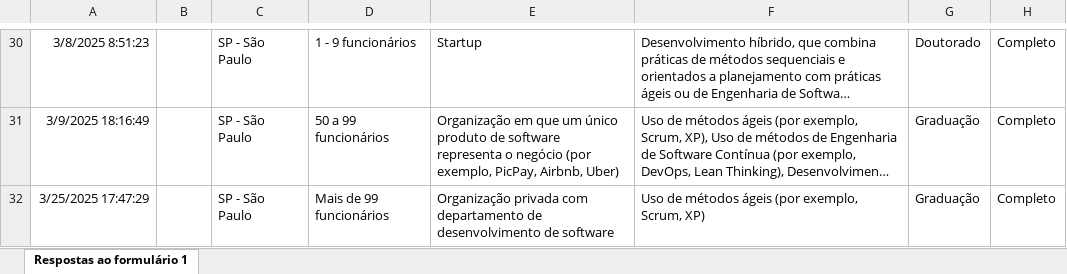
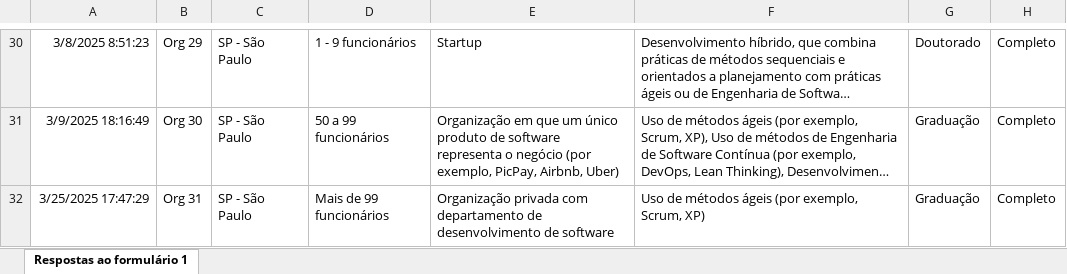
Before and after one commit to ElionaiMagalhaes/Dados_Survey_Estudo_Sobre_Feedback, an Excel workbook: Estudo sobre Feedback do Usuário na Engenharia de Software (respostas) - Copia.xlsx, sheet Respostas ao formulário 1, drawn as a sheet; only a part is shown, gaps mark what is left out; long unchanged cells end in …; values as stored, in another font and other column widths than the file's, no borders; table styles not drawn; the diff covers the shown part only; the diff names each change by its address in the sheet, - before the commit and + after, or states it on an @@ line.

```diff
--- a/Estudo sobre Feedback do Usuário na Engenharia de Software (respostas) - Copia.xlsx (sheet Respostas ao formulário 1)
+++ b/Estudo sobre Feedback do Usuário na Engenharia de Software (respostas) - Copia.xlsx (sheet Respostas ao formulário 1)
-B30: (empty)
+B30: Org 29
-B31: (empty)
+B31: Org 30
-B32: (empty)
+B32: Org 31
```
Also changed, not shown: 28 edited cells elsewhere in this sheet.
